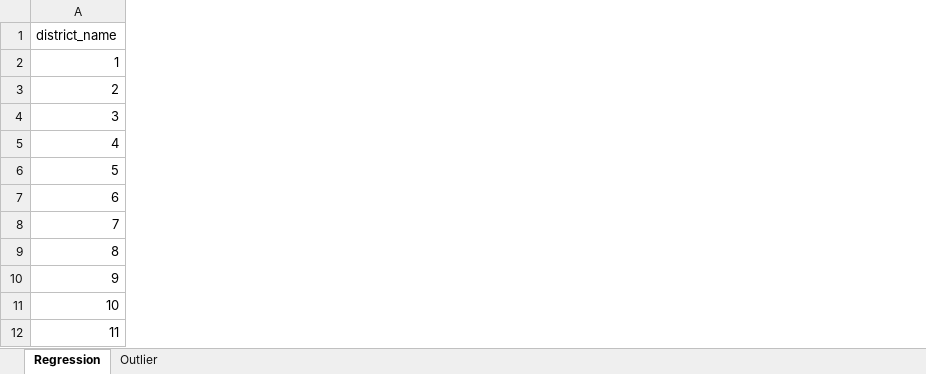
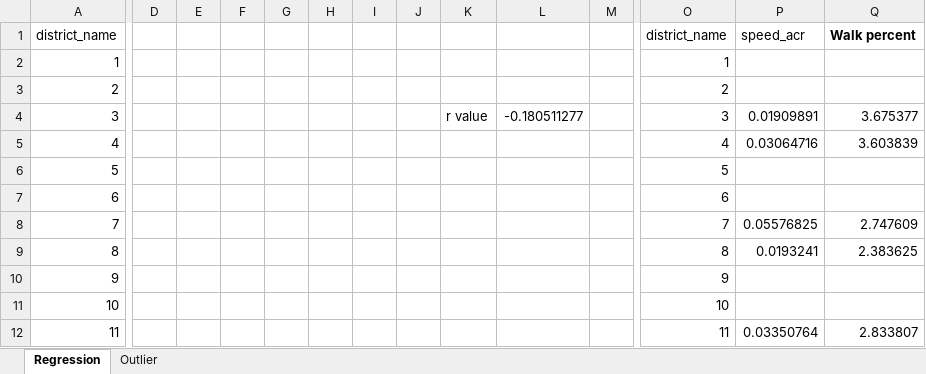
Before and after one commit to Phil-Liao/Traffic_Study_Sutanability_California, an Excel workbook: 2VAR_ATSBR_T2W/2var_atsbr_t2w_WALK.xlsx, sheet Regression, drawn as a sheet; only a part is shown, gaps mark what is left out; values as stored, in another font and other column widths than the file's, no borders; charts and pictures not drawn; the diff covers the shown part only; the diff names each change by its address in the sheet, - before the commit and + after, or states it on an @@ line.

```diff
--- a/2VAR_ATSBR_T2W/2var_atsbr_t2w_WALK.xlsx (sheet Regression)
+++ b/2VAR_ATSBR_T2W/2var_atsbr_t2w_WALK.xlsx (sheet Regression)
+column D, empty
+column E, empty
+column F, empty
+column G, empty
+column H, empty
+column I, empty
+column J, empty
+column K, row 4: r value
+column L, row 4: -0.180511277
+column M, empty
+column O, rows 1-12: district_name | 1 | 2 | 3 | 4 | 5 | 6 | 7 | 8 | 9 | 10 | 11
+column P, rows 1-12: speed_acr |  |  | 0.01909891 | 0.03064716 |  |  | 0.05576825 | 0.0193241 |  |  | 0.03350764
+column Q, rows 1-12: Walk percent |  |  | 3.675377 | 3.603839 |  |  | 2.747609 | 2.383625 |  |  | 2.833807
```
Also changed, not shown: 7 added rows, 2 removed rows, 23 added columns, 7 removed columns, 49 edited cells and cell formats elsewhere in this sheet, charts or pictures, 2VAR_ATSBR_T2W/2var_atsbr_t2w_BICYCLE.xlsx, 2VAR_ATSBR_T2W/2var_atsbr_t2w_CARPOOL.xlsx, 13 other files.
